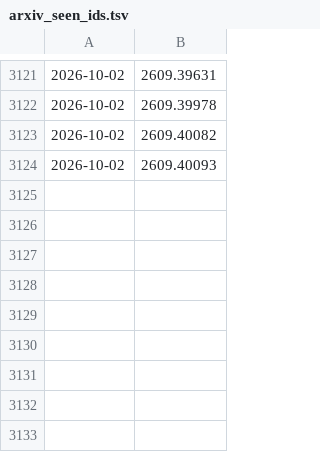
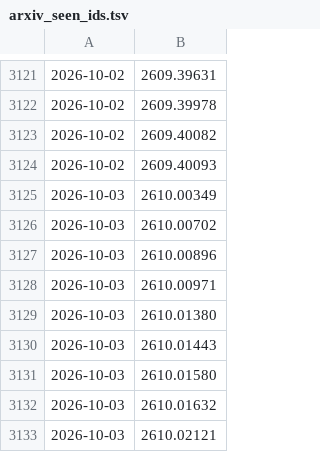
Before and after one commit to Surest-ok/daily-papers, a TSV file: papers/arxiv_seen_ids.tsv, drawn as a sheet; only a part is shown, gaps mark what is left out.

```diff
--- a/papers/arxiv_seen_ids.tsv
+++ b/papers/arxiv_seen_ids.tsv
@@ -3124 +3124,10 @@
 2026-10-02	2609.40093
+2026-10-03	2610.00349
+2026-10-03	2610.00702
+2026-10-03	2610.00896
+2026-10-03	2610.00971
+2026-10-03	2610.01380
+2026-10-03	2610.01443
+2026-10-03	2610.01580
+2026-10-03	2610.01632
+2026-10-03	2610.02121
```
Also changed, not shown: 2 other files.
